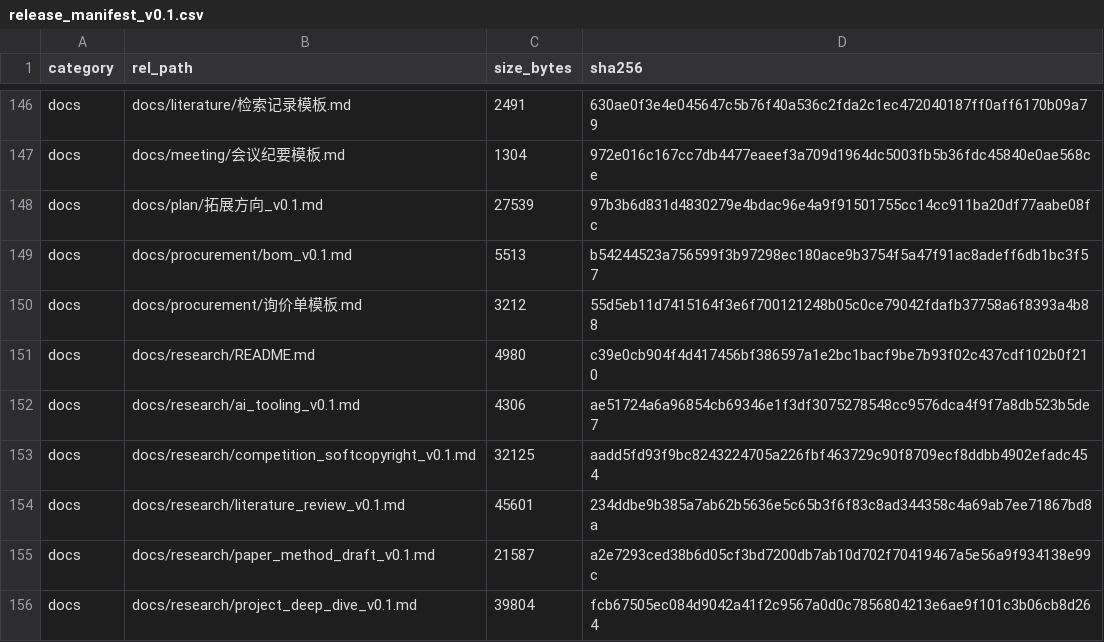
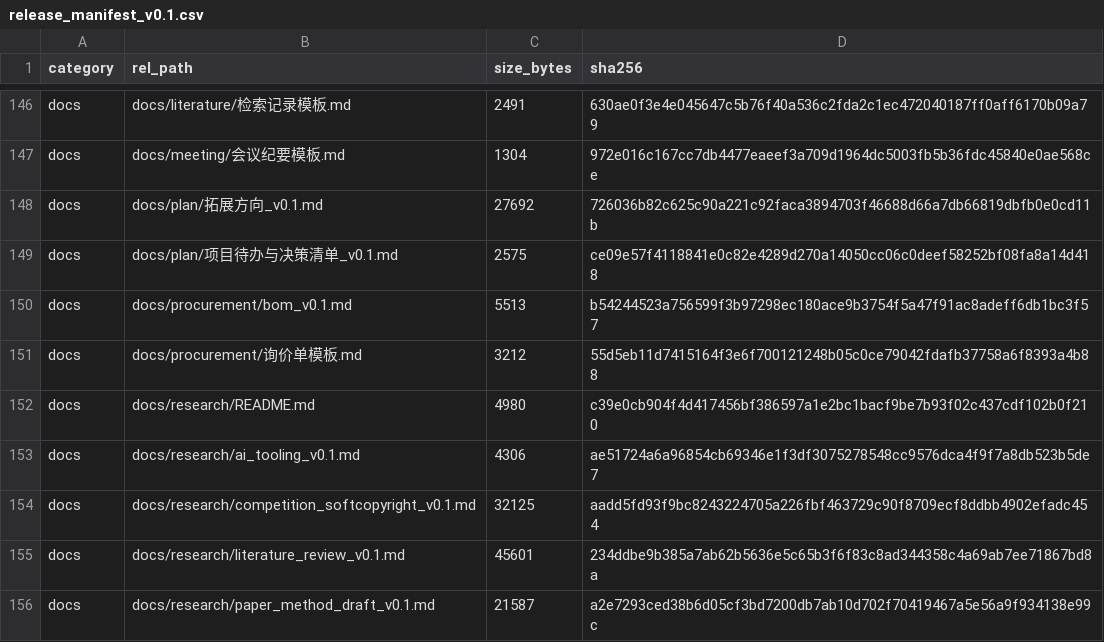
Before and after one commit to YWC886/new-folder, a CSV file: data/processed/release_manifest_v0.1.csv, drawn as a sheet; only a part is shown, gaps mark what is left out; the shorter side is filled out with more unchanged rows.

```diff
--- a/data/processed/release_manifest_v0.1.csv
+++ b/data/processed/release_manifest_v0.1.csv
@@ -147,3 +147,4 @@ docs,docs/literature/检索记录模板.md,2491,630ae0f3e4e045647c5b76f40a536c2f
 docs,docs/meeting/会议纪要模板.md,1304,972e016c167cc7db4477eaeef3a709d1964dc5003fb5b36fdc45840e0ae568ce
-docs,docs/plan/拓展方向_v0.1.md,27539,97b3b6d831d4830279e4bdac96e4a9f91501755cc14cc911ba20df77aabe08fc
+docs,docs/plan/拓展方向_v0.1.md,27692,726036b82c625c90a221c92faca3894703f46688d66a7db66819dbfb0e0cd11b
+docs,docs/plan/项目待办与决策清单_v0.1.md,2575,ce09e57f4118841e0c82e4289d270a14050cc06c0deef58252bf08fa8a14d418
 docs,docs/procurement/bom_v0.1.md,5513,b54244523a756599f3b97298ec180ace9b3754f5a47f91ac8adeff6db1bc3f57
```
Also changed, not shown: 2 other files.
